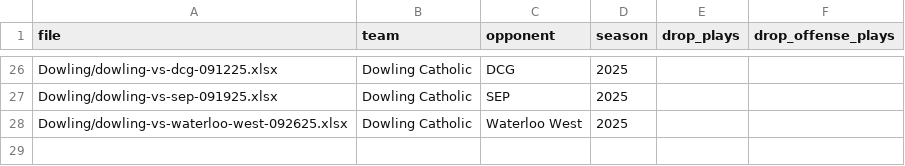
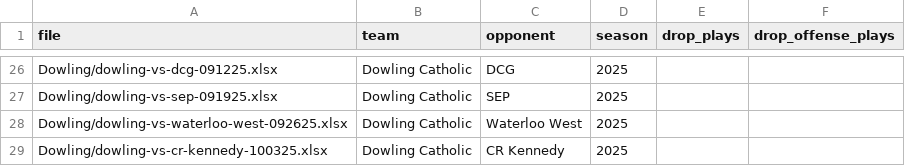
Before and after one commit to zcalvert29/Dowling-Football, a CSV file: games.csv, drawn as a sheet; only a part is shown, gaps mark what is left out; the diff names each change by its address in the sheet, - before the commit and + after, or states it on an @@ line.

Commit message:
Add game: Dowling Catholic vs CR Kennedy (2025 Week 6)
Uploaded from the app's Add a Game page.

```diff
--- a/games.csv
+++ b/games.csv
+row 29: Dowling/dowling-vs-cr-kennedy-100325.xlsx | Dowling Catholic | CR Kennedy | 2025
```
Also changed, not shown: 1 other file.
